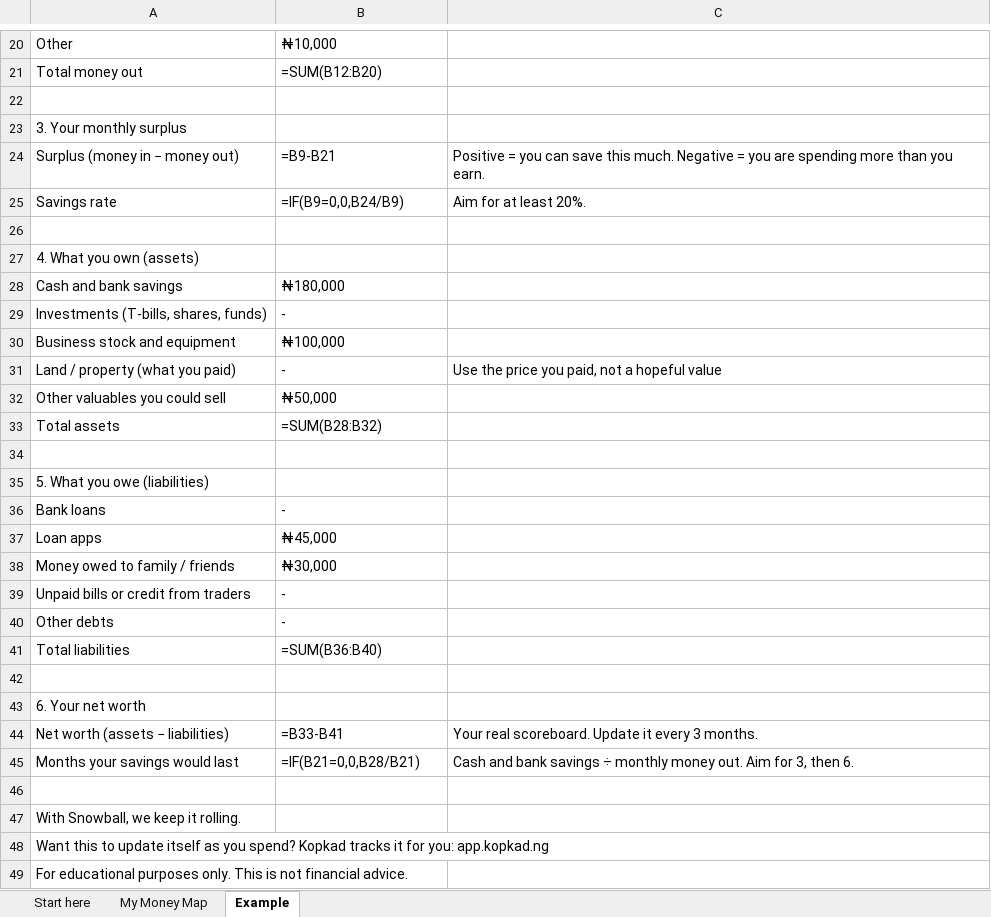
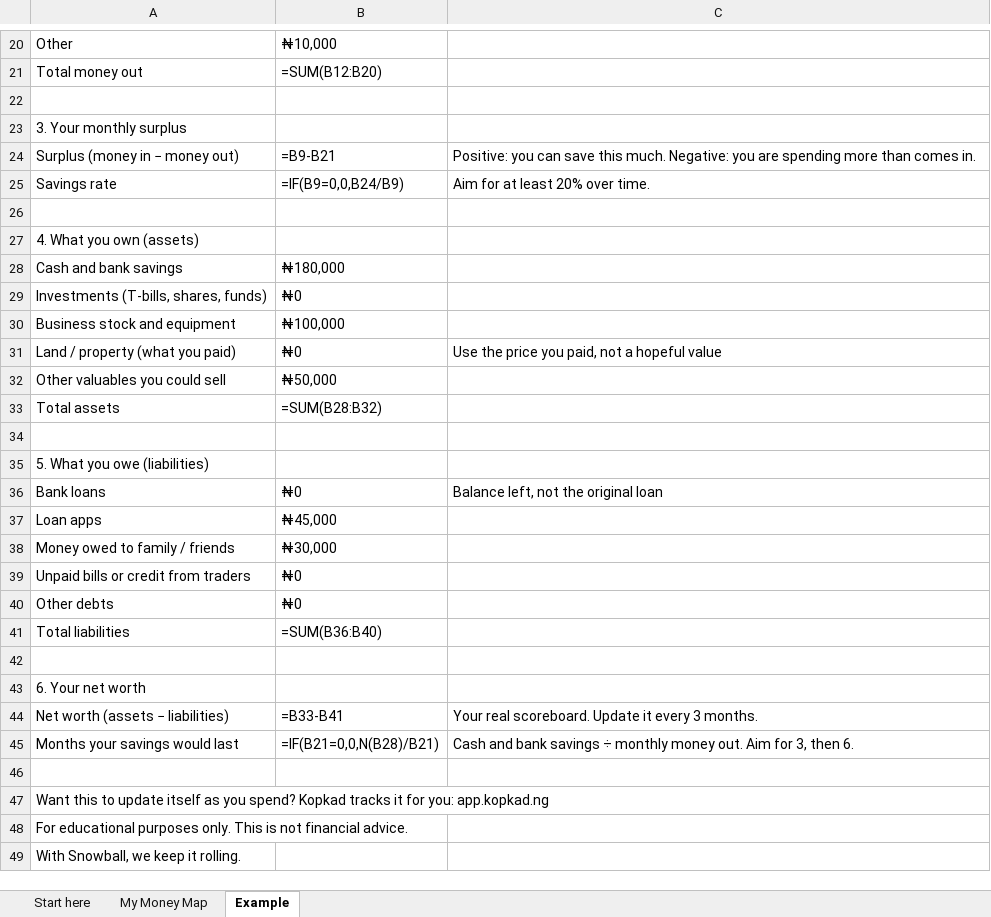
Before and after one commit to Ofektom/kopkad-landing, an Excel workbook: public/magnets/money-map.xlsx, sheet Example, drawn as a sheet; only a part is shown, gaps mark what is left out; values as stored, in another font and other column widths than the file's, no cell formats; formulas without a stored value are shown as written; conditional formats not drawn; the diff covers the shown part only; the diff names each change by its address in the sheet, - before the commit and + after, or states it on an @@ line.

```diff
--- a/public/magnets/money-map.xlsx (sheet Example)
+++ b/public/magnets/money-map.xlsx (sheet Example)
-C24: Positive = you can save this much. Negative = you are spending more than you earn.
+C24: Positive: you can save this much. Negative: you are spending more than comes in.
-C25: Aim for at least 20%.
+C25: Aim for at least 20% over time.
-B29: -
+B29: ₦0
-B31: -
+B31: ₦0
-B36: -
+B36: ₦0
-C36: (empty)
+C36: Balance left, not the original loan
-B39:B40: -
+B39:B40: ₦0
-B45: =IF(B21=0,0,B28/B21)
+B45: =IF(B21=0,0,N(B28)/B21)
@@ row 47 moved to row 49: With Snowball, we keep it rolling. @@
```
Also changed, not shown: 2 edited cells and merged cells elsewhere in this sheet, sheet My Money Map, sheet Start here, cell formats, public/magnets/goal-planner.xlsx, public/magnets/net-worth-calculator.xlsx, 2 other files.
